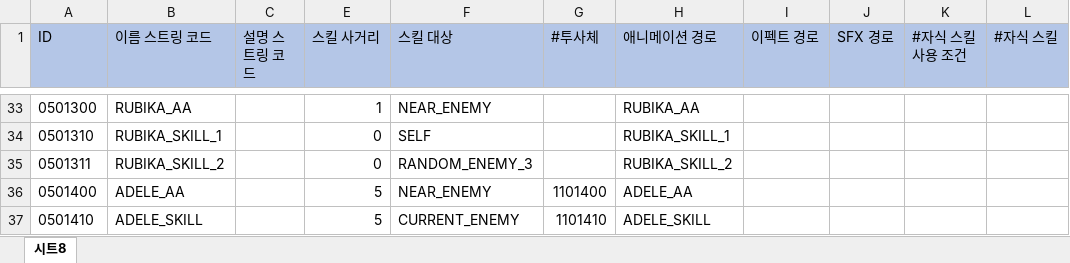
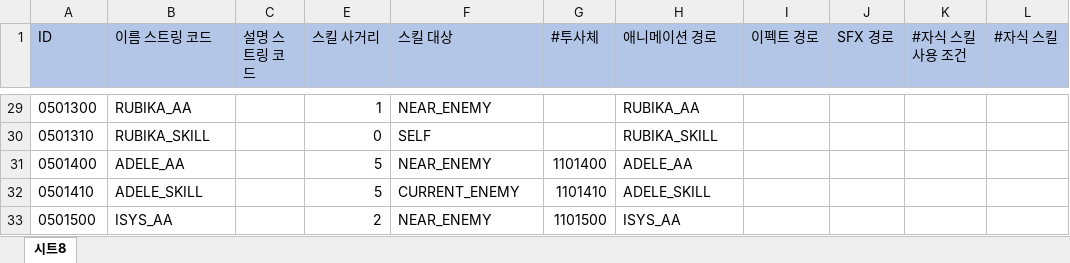
Before and after one commit to leejhee/DG_Project, an Excel workbook: DataGenerator/XLSXS/SkillData.xlsx, sheet 시트8, drawn as a sheet; only a part is shown, gaps mark what is left out; the shorter side is filled out with more unchanged rows; values as stored, in another font and other column widths than the file's, no borders; removed rows and columns are numbered as before the commit, all else as after; the diff covers the shown part only; the diff names each change by its address in the sheet, - before the commit and + after, or states it on an @@ line.

Commit message:
skillData 2차 수정

```diff
--- a/DataGenerator/XLSXS/SkillData.xlsx (sheet 시트8)
+++ b/DataGenerator/XLSXS/SkillData.xlsx (sheet 시트8)
-B30 (이름 스트링 코드): RUBIKA_SKILL_1
+B30 (이름 스트링 코드): RUBIKA_SKILL
-H30 (애니메이션 경로): RUBIKA_SKILL_1
+H30 (애니메이션 경로): RUBIKA_SKILL
-row 35: 0501311 | RUBIKA_SKILL_2 |  | 0 | RANDOM_ENEMY_3 |  | RUBIKA_SKILL_2
```
Also changed, not shown: 4 removed rows and 13 edited cells elsewhere in this sheet, hidden cells, 1 other file.
